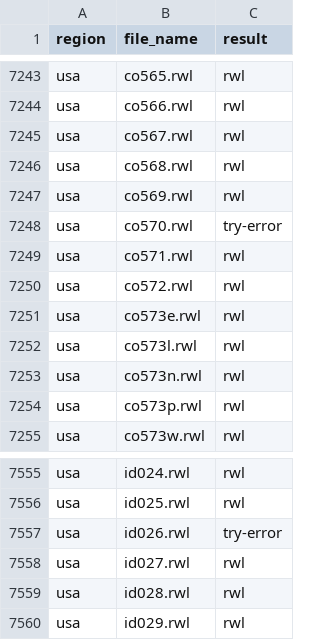
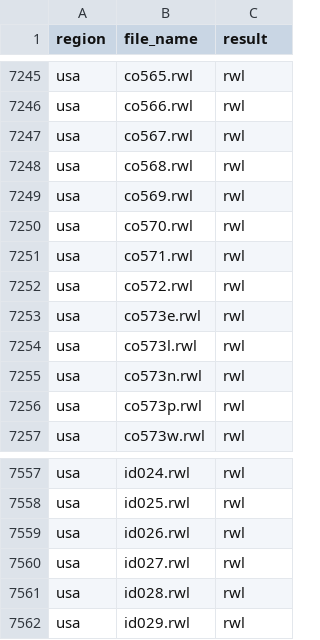
Before and after one commit to chguiterman/check-ITRDB, a CSV file: data/ITRDB_RWL_files.csv, drawn as a sheet; only a part is shown, gaps mark what is left out; the diff covers the shown part only.

```diff
--- a/data/ITRDB_RWL_files.csv
+++ b/data/ITRDB_RWL_files.csv
@@ -7247,3 +7249,3 @@
 "usa","co569.rwl","rwl"
-"usa","co570.rwl","try-error"
+"usa","co570.rwl","rwl"
 "usa","co571.rwl","rwl"
@@ -7556,3 +7558,3 @@
 "usa","id025.rwl","rwl"
-"usa","id026.rwl","try-error"
+"usa","id026.rwl","rwl"
 "usa","id027.rwl","rwl"
```
Also changed, not shown: 2 added rows and 5 edited cells elsewhere in this file.
